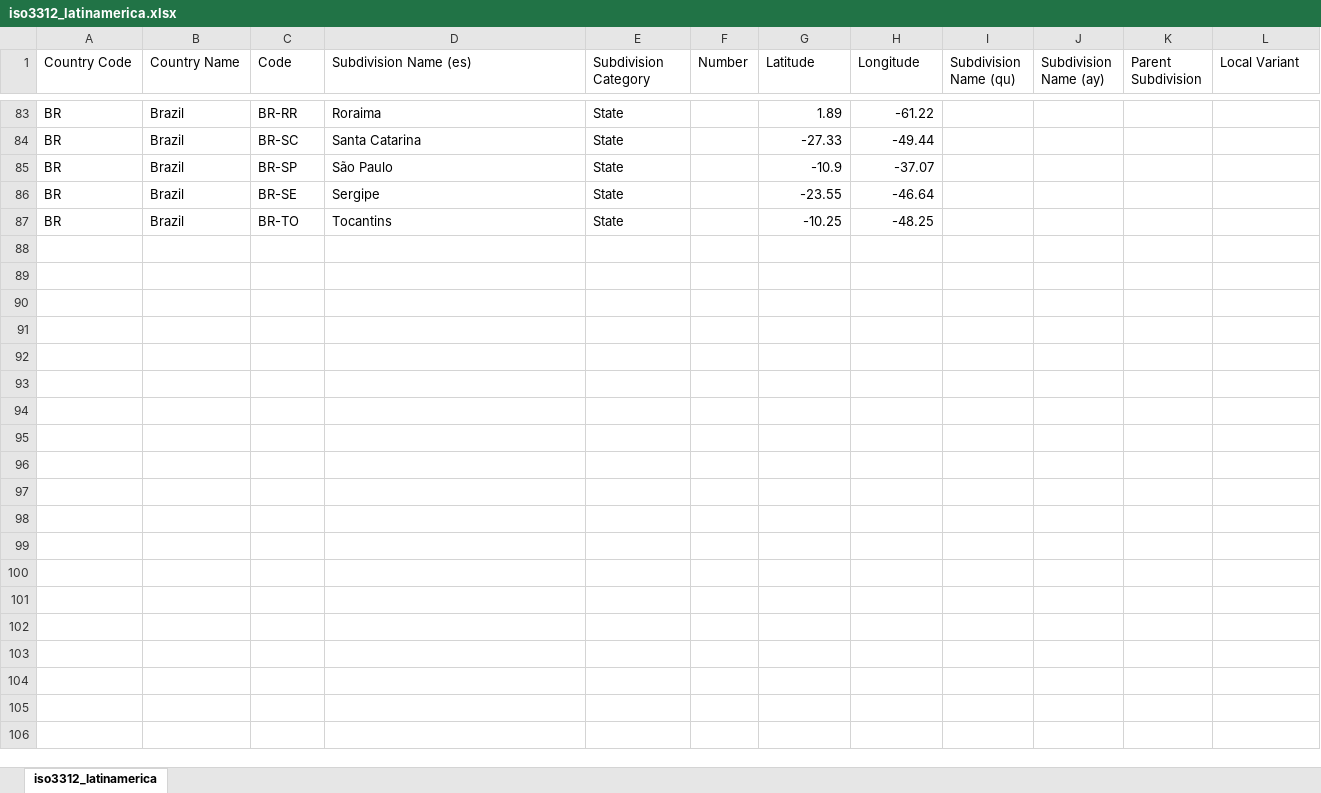
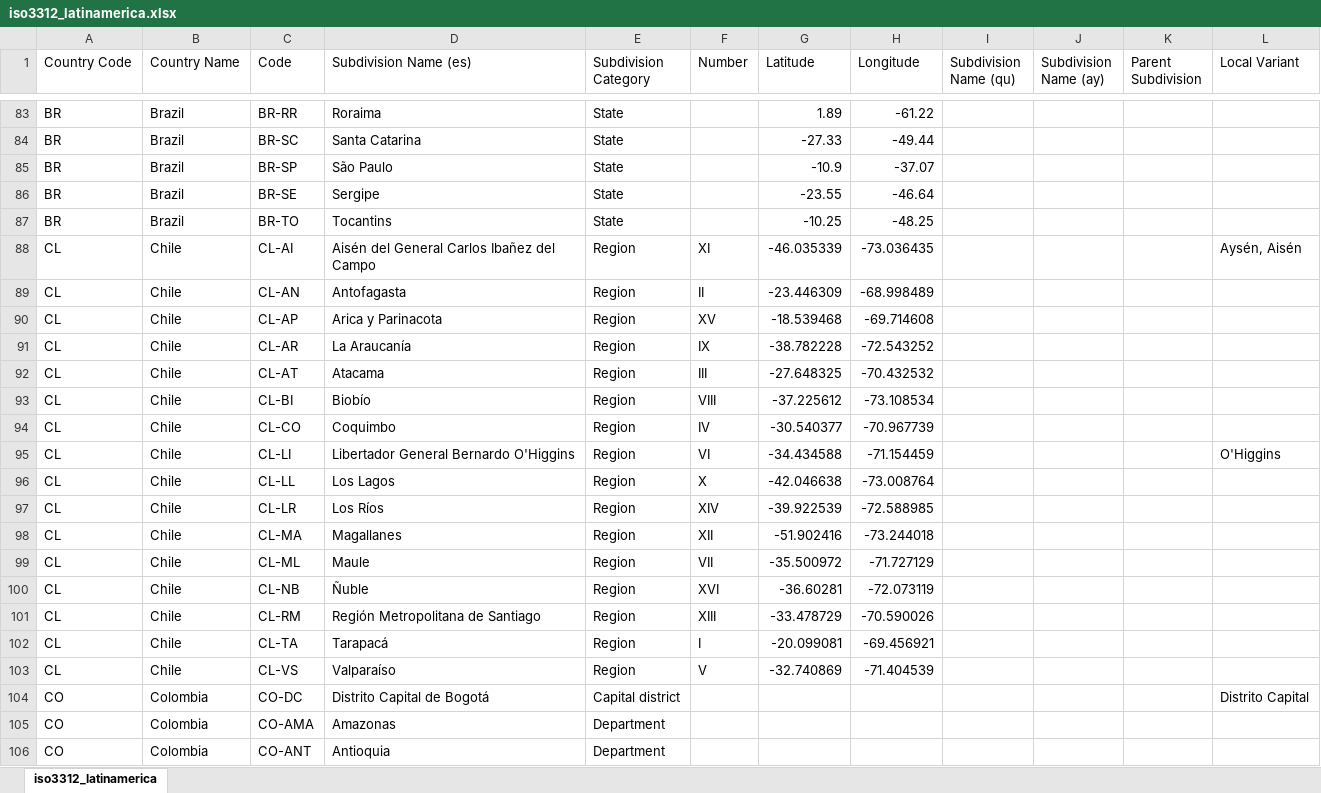
Before and after one commit to DataScienceResearchPeru/covid-19_latinoamerica, an Excel workbook: utils/iso3312_latinamerica.xlsx, sheet iso3312_latinamerica, drawn as a sheet; only a part is shown, gaps mark what is left out; values as stored, in another font and other column widths than the file's, no borders; the diff covers the shown part only; the diff names each change by its address in the sheet, - before the commit and + after, or states it on an @@ line.

Commit message:
fixed overwrite of chilean coordinates
Former-commit-id: 85828135ebdda7f8f29a86f3474e0f7a0e4ed19d

```diff
--- a/utils/iso3312_latinamerica.xlsx (sheet iso3312_latinamerica)
+++ b/utils/iso3312_latinamerica.xlsx (sheet iso3312_latinamerica)
+row 88: CL | Chile | CL-AI | Aisén del General Carlos Ibañez del Campo | Region | XI | -46.035339 | -73.036435 |  |  |  | Aysén, Aisén
+row 89: CL | Chile | CL-AN | Antofagasta | Region | II | -23.446309 | -68.998489
@@ row 90 unhidden: CL | Chile | CL-AP | Arica y Parinacota | Region | XV | -18.539468 | -69.714608 @@
@@ row 91 unhidden: CL | Chile | CL-AR | La Araucanía | Region | IX | -38.782228 | -72.543252 @@
@@ row 92 unhidden: CL | Chile | CL-AT | Atacama | Region | III | -27.648325 | -70.432532 @@
@@ row 93 unhidden: CL | Chile | CL-BI | Biobío | Region | VIII | -37.225612 | -73.108534 @@
@@ row 94 unhidden: CL | Chile | CL-CO | Coquimbo | Region | IV | -30.540377 | -70.967739 @@
@@ row 95 unhidden: CL | Chile | CL-LI | Libertador General Bernardo O'Higgins | Region | VI | -34.434588 | -71.154459 |  |  |  | O'Higgins @@
@@ row 96 unhidden: CL | Chile | CL-LL | Los Lagos | Region | X | -42.046638 | -73.008764 @@
@@ row 97 unhidden: CL | Chile | CL-LR | Los Ríos | Region | XIV | -39.922539 | -72.588985 @@
@@ row 98 unhidden: CL | Chile | CL-MA | Magallanes | Region | XII | -51.902416 | -73.244018 @@
@@ row 99 unhidden: CL | Chile | CL-ML | Maule | Region | VII | -35.500972 | -71.727129 @@
@@ row 100 unhidden: CL | Chile | CL-NB | Ñuble | Region | XVI | -36.60281 | -72.073119 @@
@@ row 101 unhidden: CL | Chile | CL-RM | Región Metropolitana de Santiago | Region | XIII | -33.478729 | -70.590026 @@
@@ row 102 unhidden: CL | Chile | CL-TA | Tarapacá | Region | I | -20.099081 | -69.456921 @@
@@ row 103 unhidden: CL | Chile | CL-VS | Valparaíso | Region | V | -32.740869 | -71.404539 @@
@@ row 104 unhidden: CO | Colombia | CO-DC | Distrito Capital de Bogotá | Capital district |  |  |  |  |  |  | Distrito Capital @@
@@ row 105 unhidden: CO | Colombia | CO-AMA | Amazonas | Department @@
@@ row 106 unhidden: CO | Colombia | CO-ANT | Antioquia | Department @@
```
Also changed, not shown: 308 hidden or unhidden rows elsewhere in this sheet, 1 other file.
